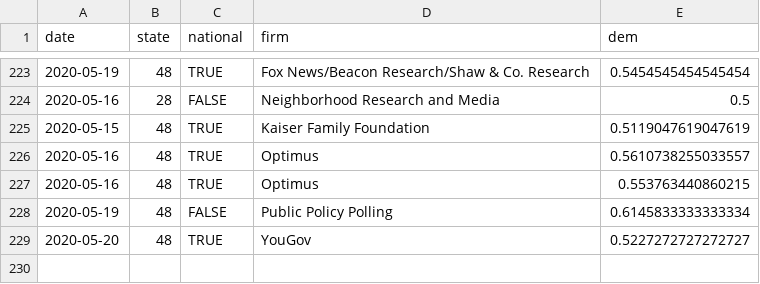
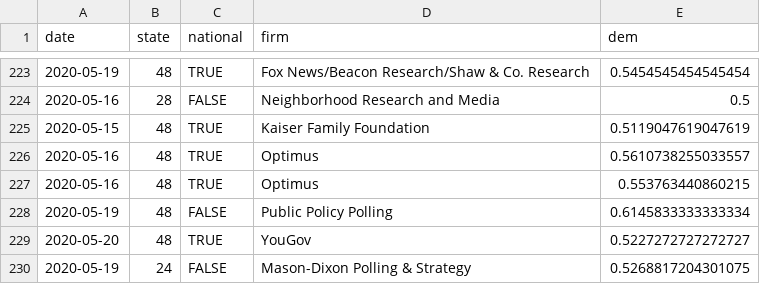
Before and after one commit to CoryMcCartan/president, a CSV file: docs/polls.csv, drawn as a sheet; only a part is shown, gaps mark what is left out; the diff names each change by its address in the sheet, - before the commit and + after, or states it on an @@ line.

```diff
--- a/docs/polls.csv
+++ b/docs/polls.csv
+row 230: 2020-05-19 | 24 | FALSE | Mason-Dixon Polling & Strategy | 0.5268817204301075
```
Also changed, not shown: docs/history.csv, docs/state_history.csv, 2 other files.
